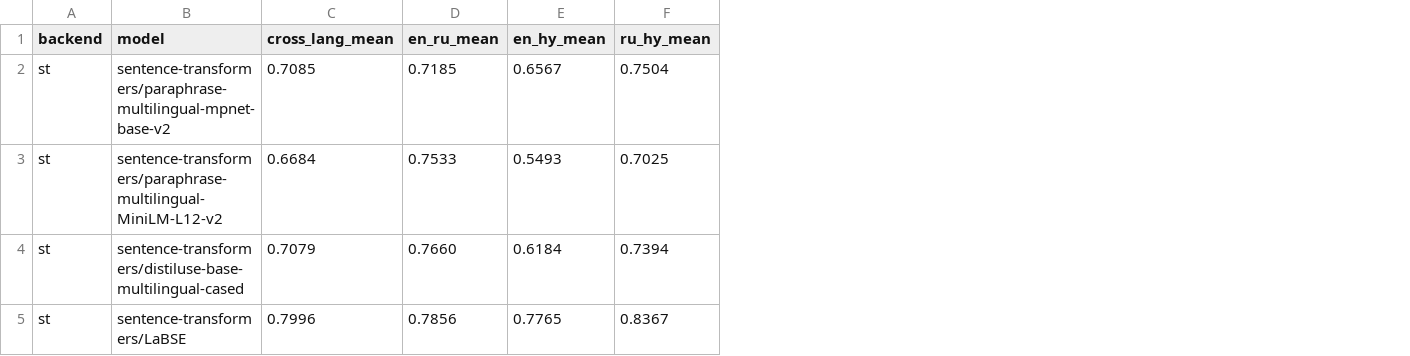
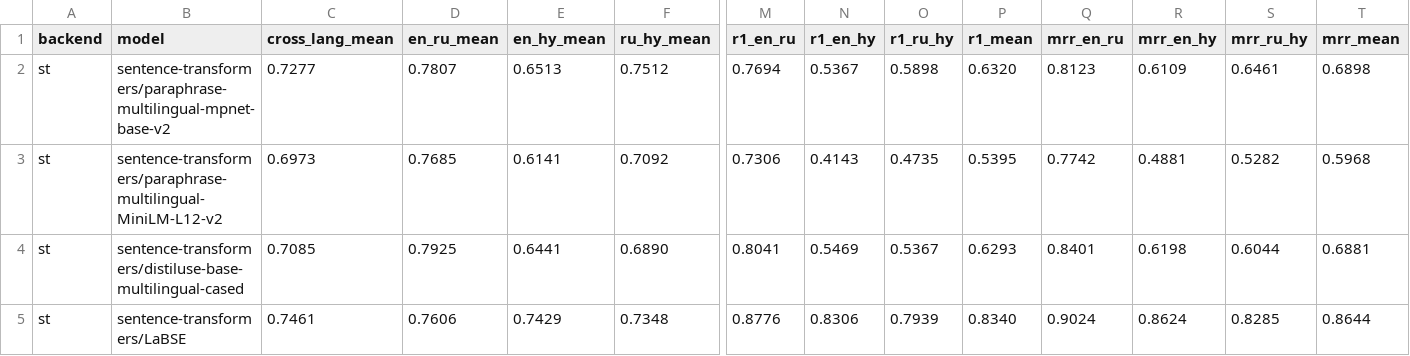
Before and after one commit to s1mb1o/epg-embedding-benchmark, a CSV file: results/benchmark_results.csv, drawn as a sheet; only a part is shown, gaps mark what is left out; the diff covers the shown part only; the diff names each change by its address in the sheet, - before the commit and + after, or states it on an @@ line.

```diff
--- a/results/benchmark_results.csv
+++ b/results/benchmark_results.csv
+column M (r1_en_ru), rows 2-5: 0.7694 | 0.7306 | 0.8041 | 0.8776
+column N (r1_en_hy), rows 2-5: 0.5367 | 0.4143 | 0.5469 | 0.8306
+column O (r1_ru_hy), rows 2-5: 0.5898 | 0.4735 | 0.5367 | 0.7939
+column P (r1_mean), rows 2-5: 0.6320 | 0.5395 | 0.6293 | 0.8340
+column Q (mrr_en_ru), rows 2-5: 0.8123 | 0.7742 | 0.8401 | 0.9024
+column R (mrr_en_hy), rows 2-5: 0.6109 | 0.4881 | 0.6198 | 0.8624
+column S (mrr_ru_hy), rows 2-5: 0.6461 | 0.5282 | 0.6044 | 0.8285
+column T (mrr_mean), rows 2-5: 0.6898 | 0.5968 | 0.6881 | 0.8644
-C2 (cross_lang_mean): 0.7085
+C2 (cross_lang_mean): 0.7277
-D2 (en_ru_mean): 0.7185
+D2 (en_ru_mean): 0.7807
-E2 (en_hy_mean): 0.6567
+E2 (en_hy_mean): 0.6513
-F2 (ru_hy_mean): 0.7504
+F2 (ru_hy_mean): 0.7512
-C3 (cross_lang_mean): 0.6684
+C3 (cross_lang_mean): 0.6973
-D3 (en_ru_mean): 0.7533
+D3 (en_ru_mean): 0.7685
-E3 (en_hy_mean): 0.5493
+E3 (en_hy_mean): 0.6141
-F3 (ru_hy_mean): 0.7025
+F3 (ru_hy_mean): 0.7092
-C4 (cross_lang_mean): 0.7079
+C4 (cross_lang_mean): 0.7085
-D4 (en_ru_mean): 0.7660
+D4 (en_ru_mean): 0.7925
-E4 (en_hy_mean): 0.6184
+E4 (en_hy_mean): 0.6441
-F4 (ru_hy_mean): 0.7394
+F4 (ru_hy_mean): 0.6890
-C5 (cross_lang_mean): 0.7996
+C5 (cross_lang_mean): 0.7461
-D5 (en_ru_mean): 0.7856
+D5 (en_ru_mean): 0.7606
-E5 (en_hy_mean): 0.7765
+E5 (en_hy_mean): 0.7429
-F5 (ru_hy_mean): 0.8367
+F5 (ru_hy_mean): 0.7348
```
Also changed, not shown: 1 removed row and 111 edited cells elsewhere in this file, 18 other files.
